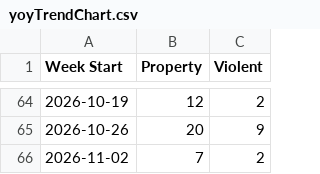
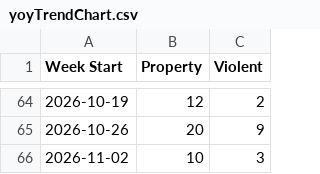
Before and after one commit to tomo-chien/usc-crime, a CSV file: data/yoyTrendChart.csv, drawn as a sheet; only a part is shown, gaps mark what is left out.

```diff
--- a/data/yoyTrendChart.csv
+++ b/data/yoyTrendChart.csv
@@ -65,2 +65,2 @@ Week Start,Property,Violent
 2026-10-26,20,9
-2026-11-02,7,2
+2026-11-02,10,3
```
Also changed, not shown: 3 other files.
